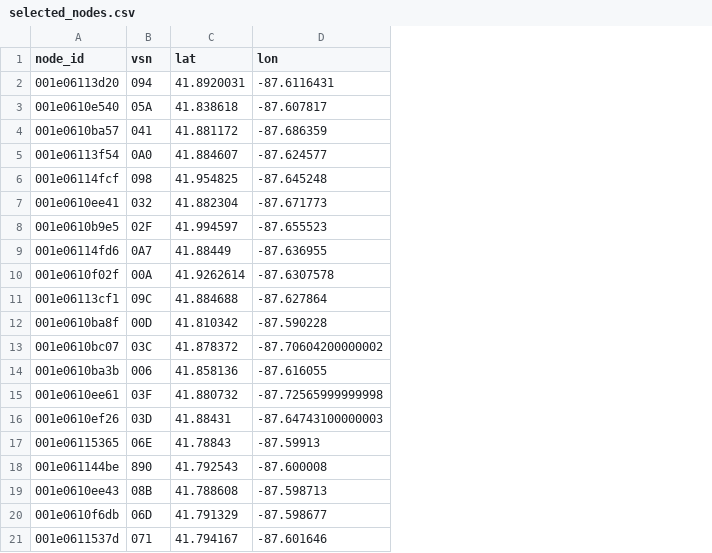
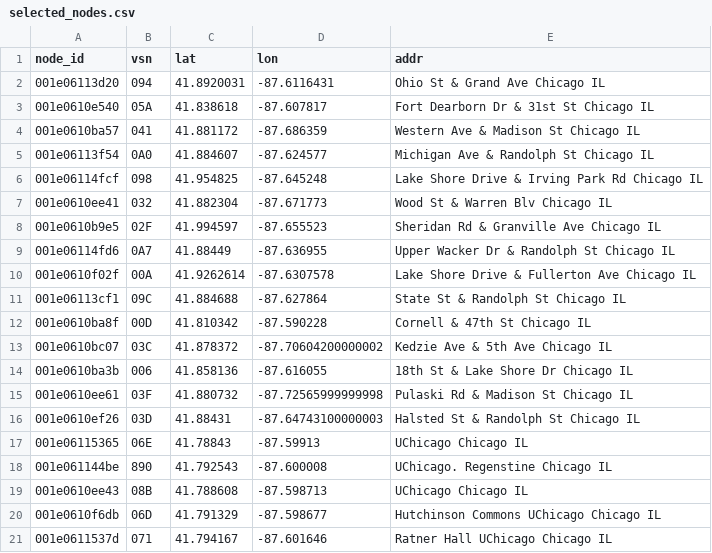
Before and after one commit to pavalos6401/csci493, a CSV file: data/aot/selected_nodes.csv, drawn as a sheet; the diff names each change by its address in the sheet, - before the commit and + after, or states it on an @@ line.

Commit message:
add address to data

```diff
--- a/data/aot/selected_nodes.csv
+++ b/data/aot/selected_nodes.csv
+column E (addr), rows 2-21: Ohio St & Grand Ave Chicago IL | Fort Dearborn Dr & 31st St Chicago IL | Western Ave & Madison St Chicago IL | Michigan Ave & Randolph St Chicago IL | Lake Shore Drive & Irving Park Rd Chicago IL | Wood St & Warren Blv Chicago IL | Sheridan Rd & Granville Ave Chicago IL | Upper Wacker Dr & Randolph St Chicago IL | Lake Shore Drive & Fullerton Ave Chicago IL | State St & Randolph St Chicago IL | Cornell & 47th St Chicago IL | Kedzie Ave & 5th Ave Chicago IL | 18th St & Lake Shore Dr Chicago IL | Pulaski Rd & Madison St Chicago IL | Halsted St & Randolph St Chicago IL | UChicago Chicago IL | UChicago. Regenstine Chicago IL | UChicago Chicago IL | Hutchinson Commons UChicago Chicago IL | Ratner Hall UChicago Chicago IL
```
Also changed, not shown: data/aot/aot-data.csv, 1 other file.
